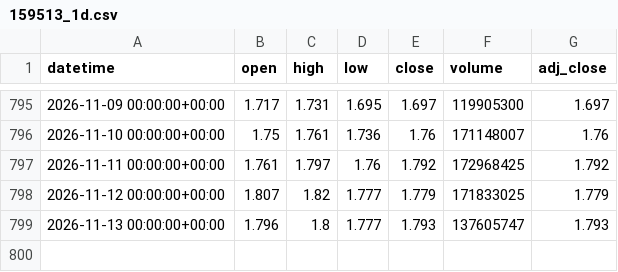
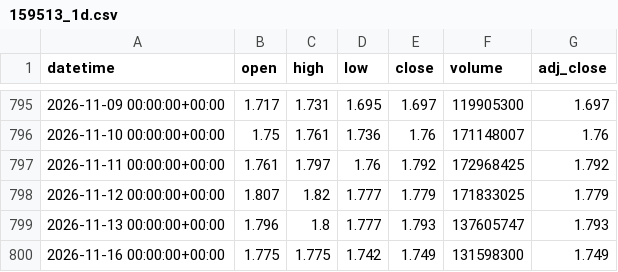
Before and after one commit to xu75/quant-strategy, a CSV file: data/market/159513_1d.csv, drawn as a sheet; only a part is shown, gaps mark what is left out; the diff names each change by its address in the sheet, - before the commit and + after, or states it on an @@ line.

```diff
--- a/data/market/159513_1d.csv
+++ b/data/market/159513_1d.csv
+row 800: 2026-11-16 00:00:00+00:00 | 1.775 | 1.775 | 1.742 | 1.749 | 131598300 | 1.749
```
Also changed, not shown: data/market/159632_1d.csv, data/market/159660_1d.csv, 13 other files.
